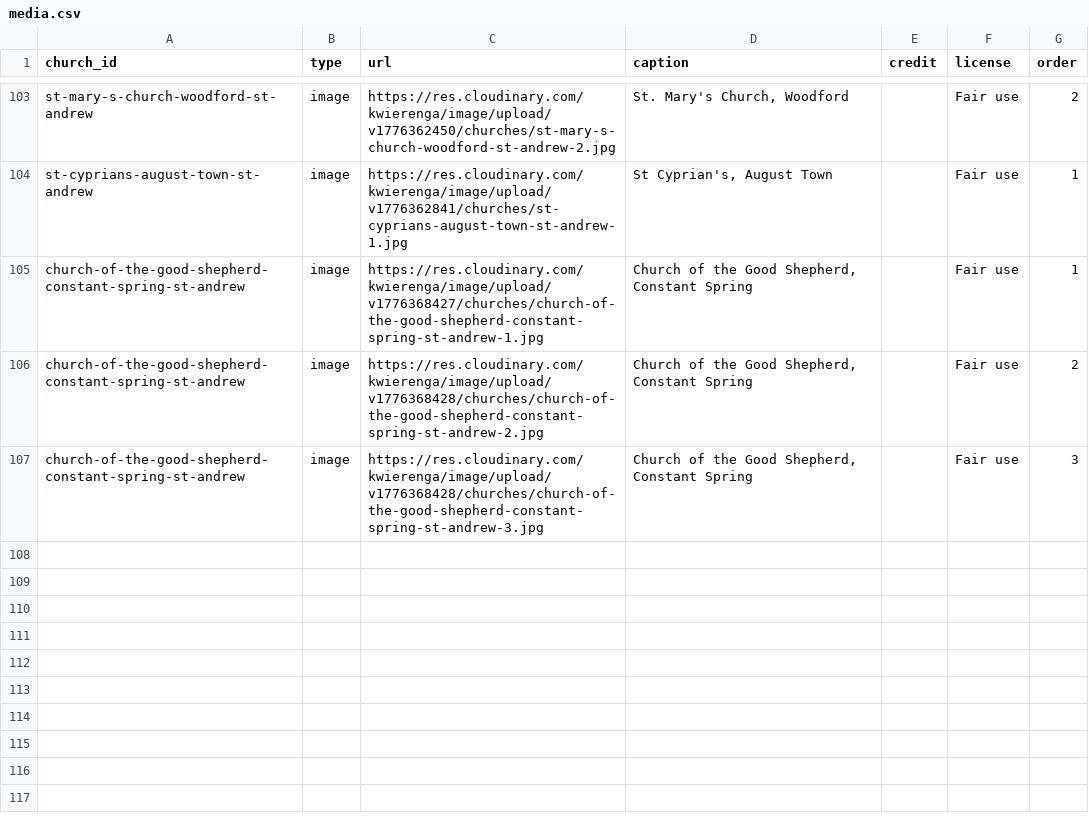
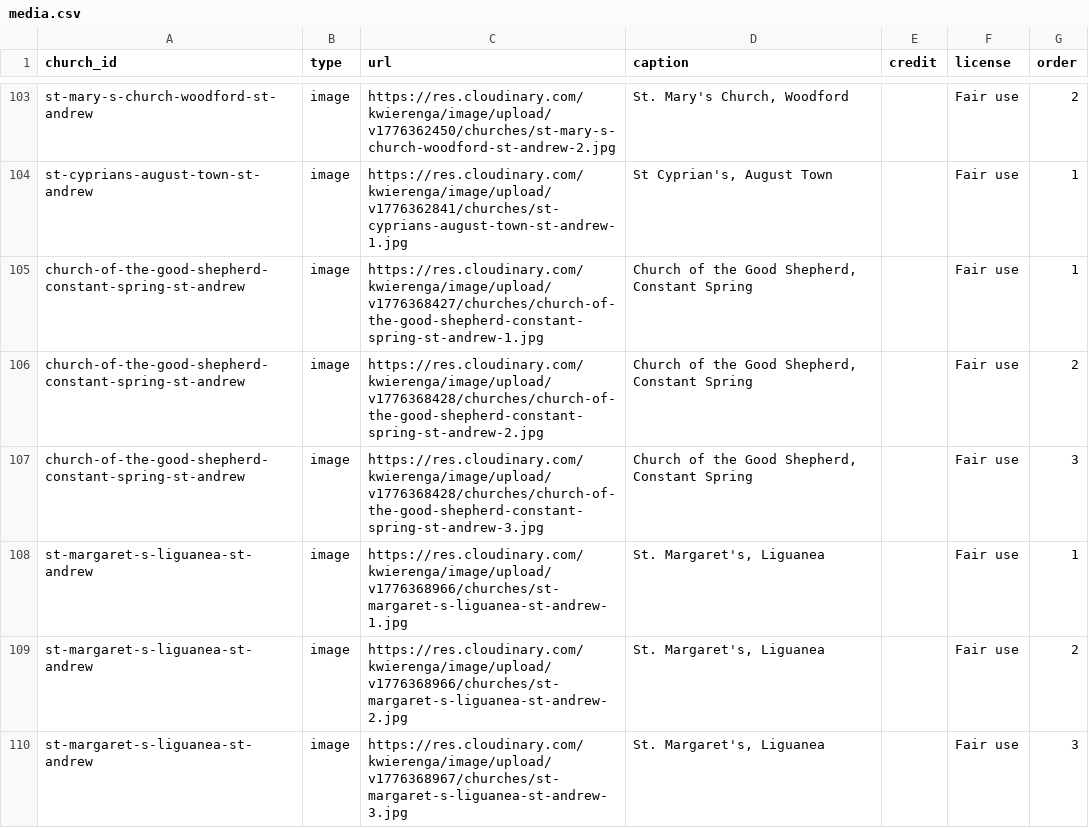
Before and after one commit to kwierenga/Anglican-Churches-in-Jamaica, a CSV file: data/media.csv, drawn as a sheet; only a part is shown, gaps mark what is left out.

```diff
--- a/data/media.csv
+++ b/data/media.csv
@@ -107 +107,4 @@ church-of-the-good-shepherd-constant-spring-st-andrew,image,https://res.cloudina
 church-of-the-good-shepherd-constant-spring-st-andrew,image,https://res.cloudinary.com/kwierenga/image/upload/v1776368428/churches/church-of-the-good-shepherd-constant-spring-st-andrew-3.jpg,"Church of the Good Shepherd, Constant Spring",,Fair use,3
+st-margaret-s-liguanea-st-andrew,image,https://res.cloudinary.com/kwierenga/image/upload/v1776368966/churches/st-margaret-s-liguanea-st-andrew-1.jpg,"St. Margaret's, Liguanea",,Fair use,1
+st-margaret-s-liguanea-st-andrew,image,https://res.cloudinary.com/kwierenga/image/upload/v1776368966/churches/st-margaret-s-liguanea-st-andrew-2.jpg,"St. Margaret's, Liguanea",,Fair use,2
+st-margaret-s-liguanea-st-andrew,image,https://res.cloudinary.com/kwierenga/image/upload/v1776368967/churches/st-margaret-s-liguanea-st-andrew-3.jpg,"St. Margaret's, Liguanea",,Fair use,3
```
Also changed, not shown: 3 other files.
